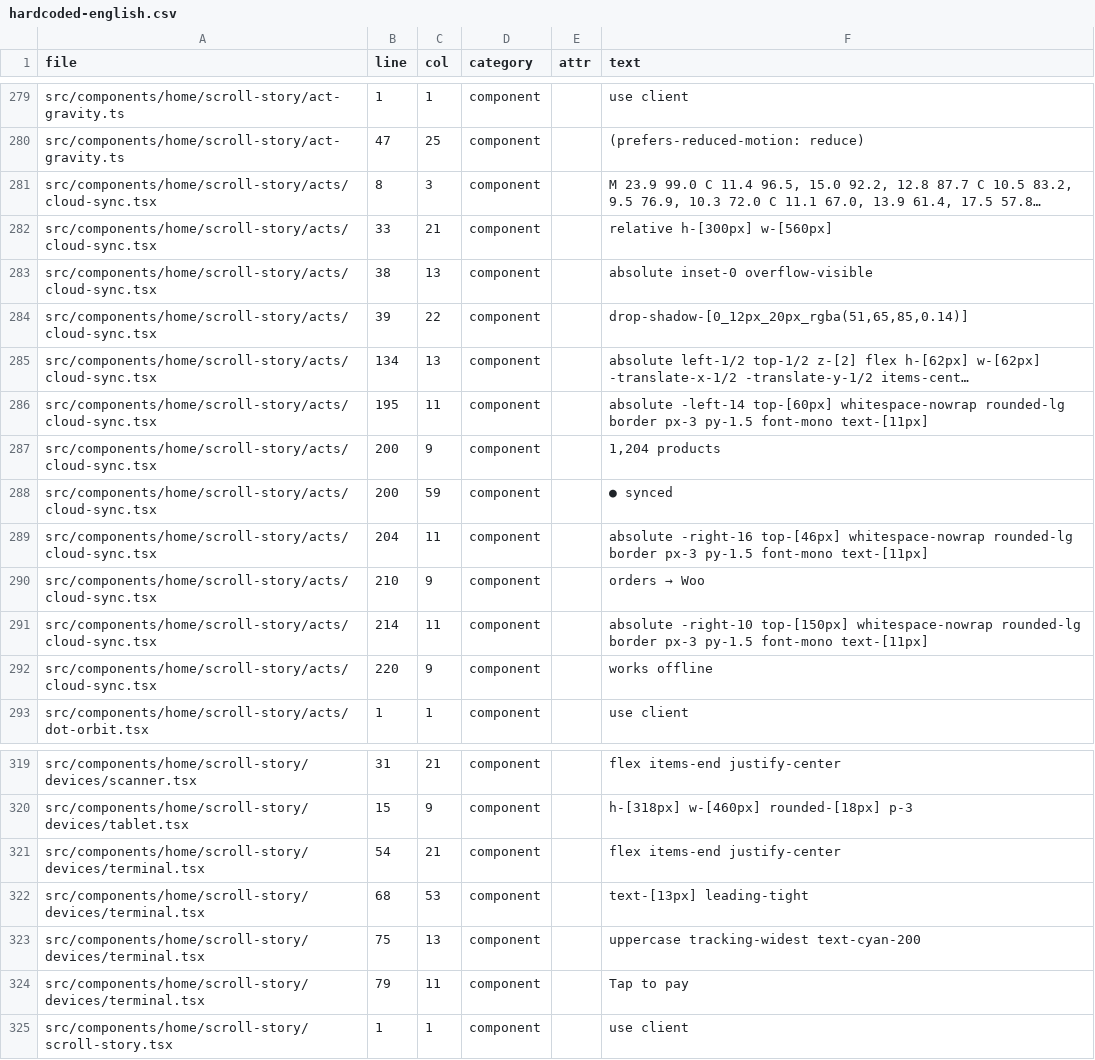
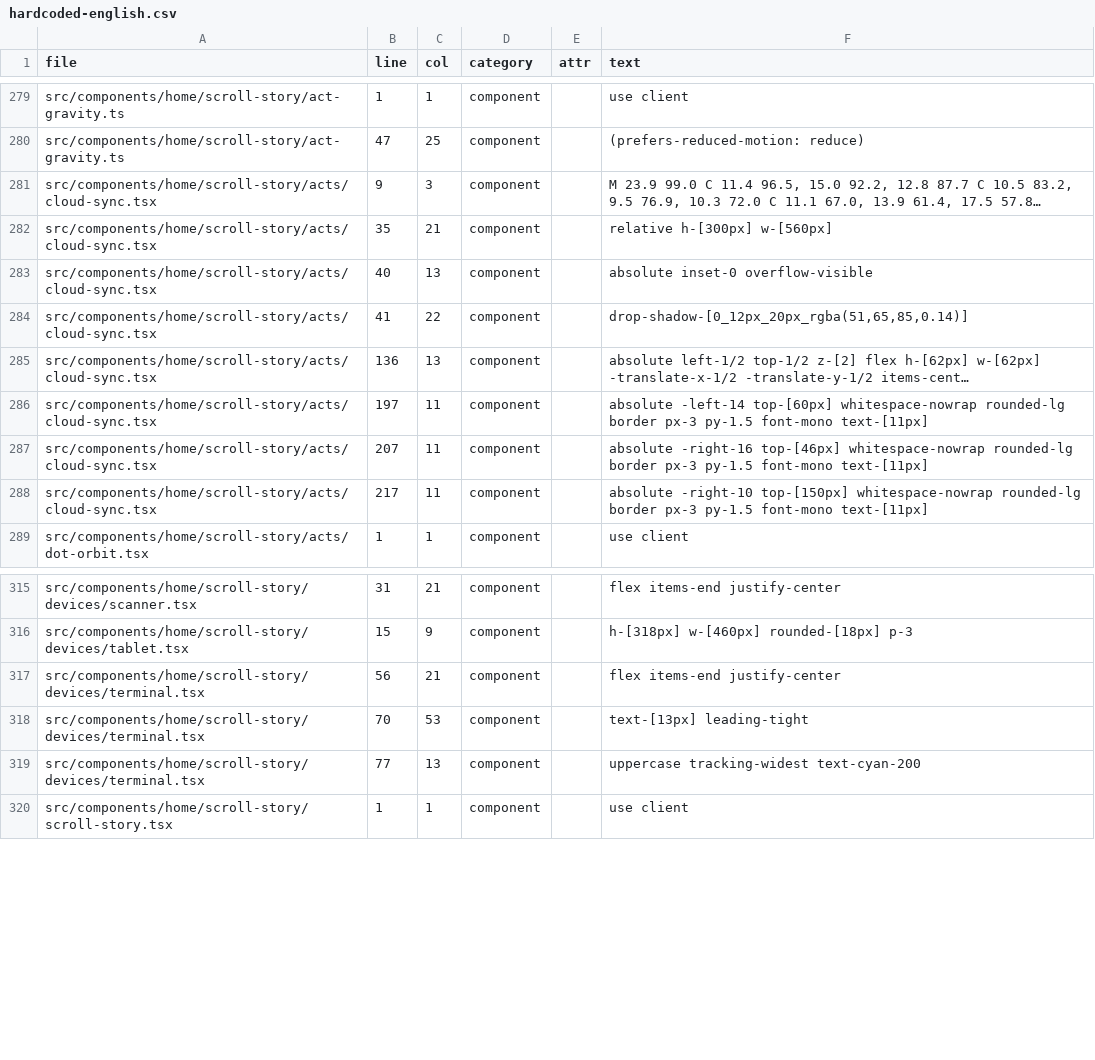
Before and after one commit to wcpos/wcpos-com, a CSV file: reports/i18n/hardcoded-english.csv, drawn as a sheet; only a part is shown, gaps mark what is left out; long unchanged cells end in …; removed rows and columns are numbered as before the commit, all else as after; the diff names each change by its address in the sheet, - before the commit and + after, or states it on an @@ line.

Commit message:
feat: localize scroll story visual labels

```diff
--- a/reports/i18n/hardcoded-english.csv
+++ b/reports/i18n/hardcoded-english.csv
-B281 (line): 8
+B281 (line): 9
-B282 (line): 33
+B282 (line): 35
-B283 (line): 38
+B283 (line): 40
-B284 (line): 39
+B284 (line): 41
-B285 (line): 134
+B285 (line): 136
-B286 (line): 195
+B286 (line): 197
-row 287: src/components/home/scroll-story/acts/cloud-sync.tsx | 200 | 9 | component |  | 1,204 products
-row 288: src/components/home/scroll-story/acts/cloud-sync.tsx | 200 | 59 | component |  | ● synced
-B287 (line): 204
+B287 (line): 207
-row 290: src/components/home/scroll-story/acts/cloud-sync.tsx | 210 | 9 | component |  | orders → Woo
-B288 (line): 214
+B288 (line): 217
-row 292: src/components/home/scroll-story/acts/cloud-sync.tsx | 220 | 9 | component |  | works offline
-B317 (line): 54
+B317 (line): 56
-B318 (line): 68
+B318 (line): 70
-B319 (line): 75
+B319 (line): 77
-row 324: src/components/home/scroll-story/devices/terminal.tsx | 79 | 11 | component |  | Tap to pay
```
Also changed, not shown: 14 other files.
